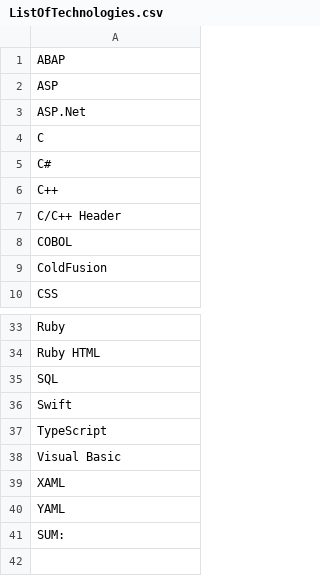
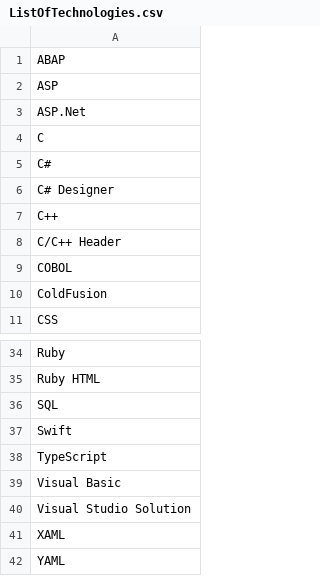
Before and after one commit to CAST-Extend/com.castsoftware.uc.oneclick, a CSV file: scripts/ListOfTechnologies.csv, drawn as a sheet; only a part is shown, gaps mark what is left out; the shorter side is filled out with more unchanged rows.

```diff
--- a/scripts/ListOfTechnologies.csv
+++ b/scripts/ListOfTechnologies.csv
@@ -5,2 +5,3 @@ C
 C#
+C# Designer
 C++
@@ -38,2 +39,3 @@ TypeScript
 Visual Basic
+Visual Studio Solution
 XAML
```
Also changed, not shown: 5 other files.
